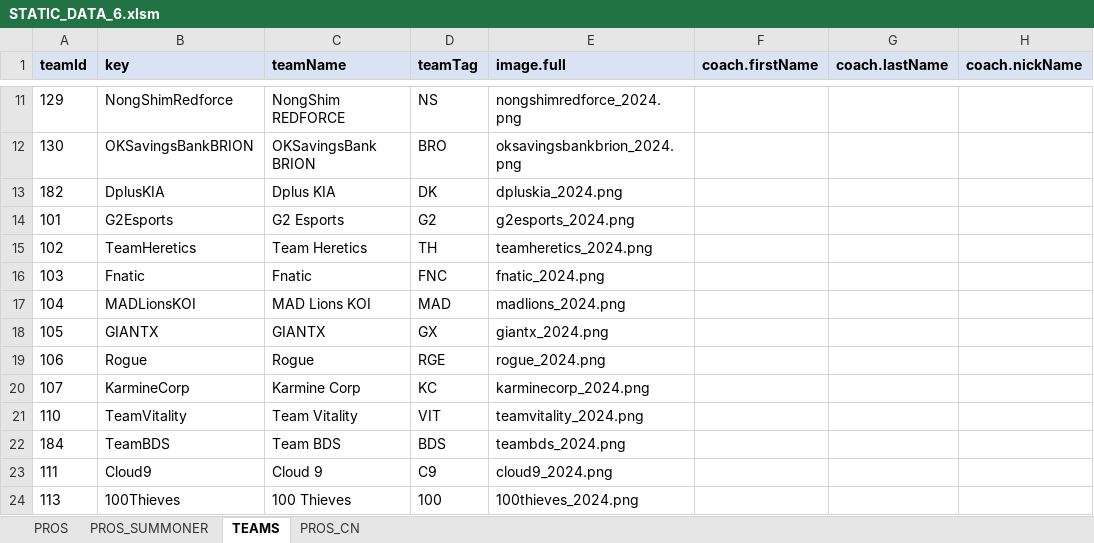
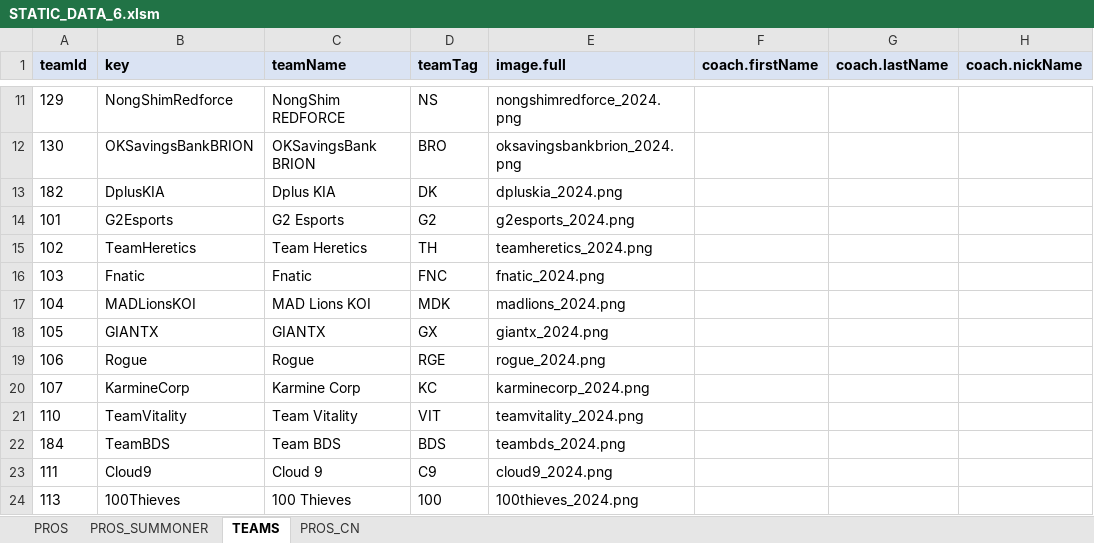
Before and after one commit to hk86/lolvvv-assets, an Excel workbook: private/STATIC_DATA_6.xlsm, sheet TEAMS, drawn as a sheet; only a part is shown, gaps mark what is left out; values as stored, in another font and other column widths than the file's, no borders; the diff names each change by its address in the sheet, - before the commit and + after, or states it on an @@ line.

Commit message:
Update STATIC_DATA_6.xlsm

```diff
--- a/private/STATIC_DATA_6.xlsm (sheet TEAMS)
+++ b/private/STATIC_DATA_6.xlsm (sheet TEAMS)
-D17 (teamTag): MAD
+D17 (teamTag): MDK
```
